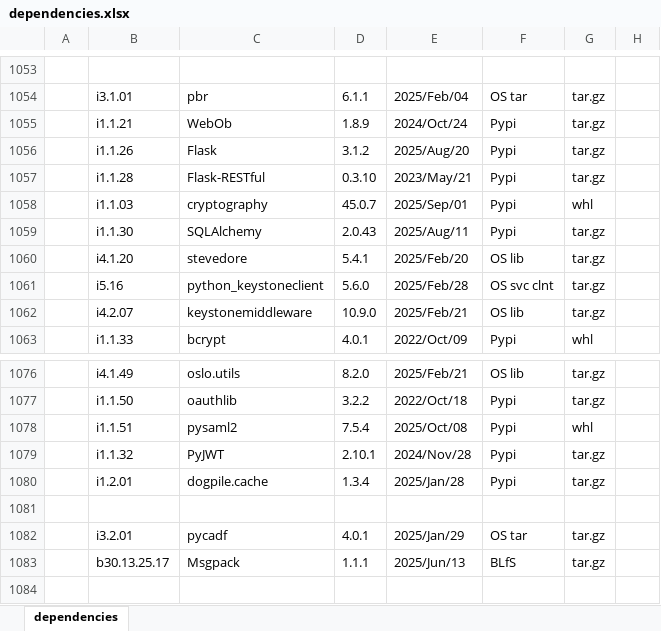
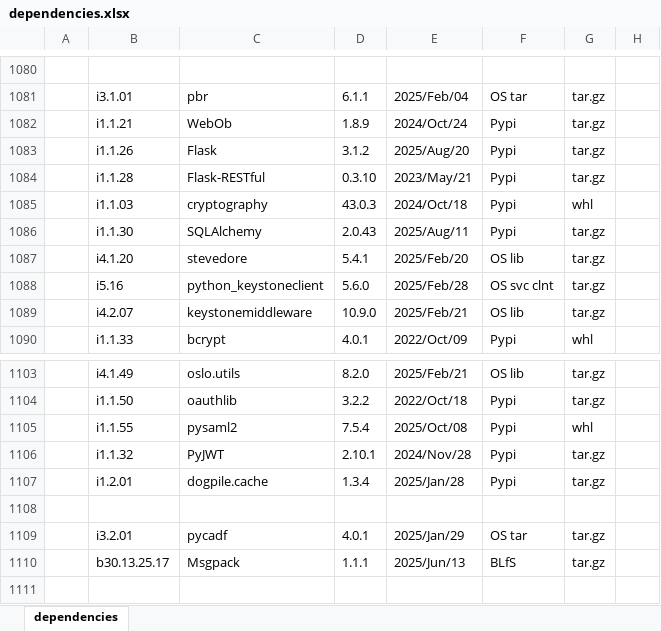
Before and after one commit to sevilla-larry/OpenStack-scripts, an Excel workbook: 25.1.Epoxy/dependencies.xlsx, sheet dependencies, drawn as a sheet; only a part is shown, gaps mark what is left out; values as stored, in another font and other column widths than the file's, no cell formats; addresses are those after the commit; the diff covers the shown part only; the diff names each change by its address in the sheet, - before the commit and + after, or states it on an @@ line.

```diff
--- a/25.1.Epoxy/dependencies.xlsx (sheet dependencies)
+++ b/25.1.Epoxy/dependencies.xlsx (sheet dependencies)
-D1085: 45.0.7
+D1085: 43.0.3
-E1085: 2025/Sep/01
+E1085: 2024/Oct/18
-B1105: i1.1.51
+B1105: i1.1.55
```
Also changed, not shown: 30 added rows, 3 removed rows and 12 edited cells elsewhere in this sheet, cell formats, 8 other files.
